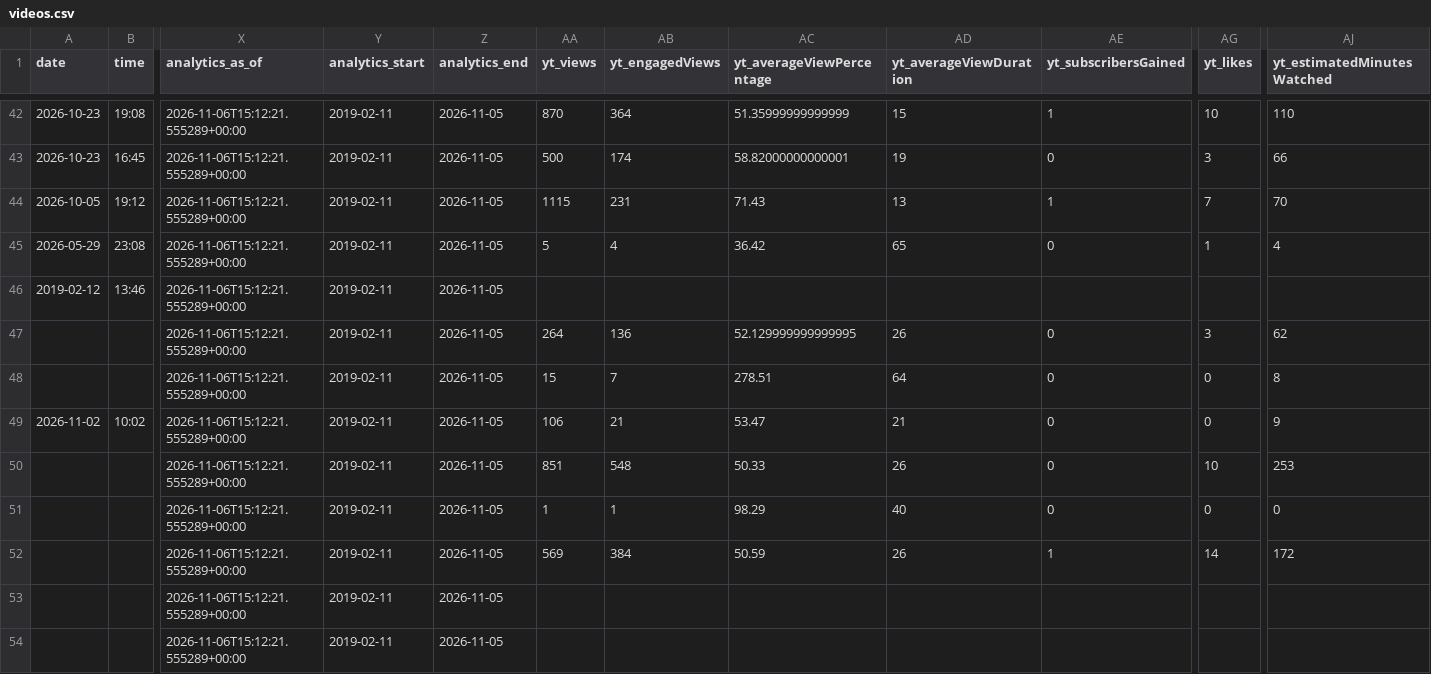
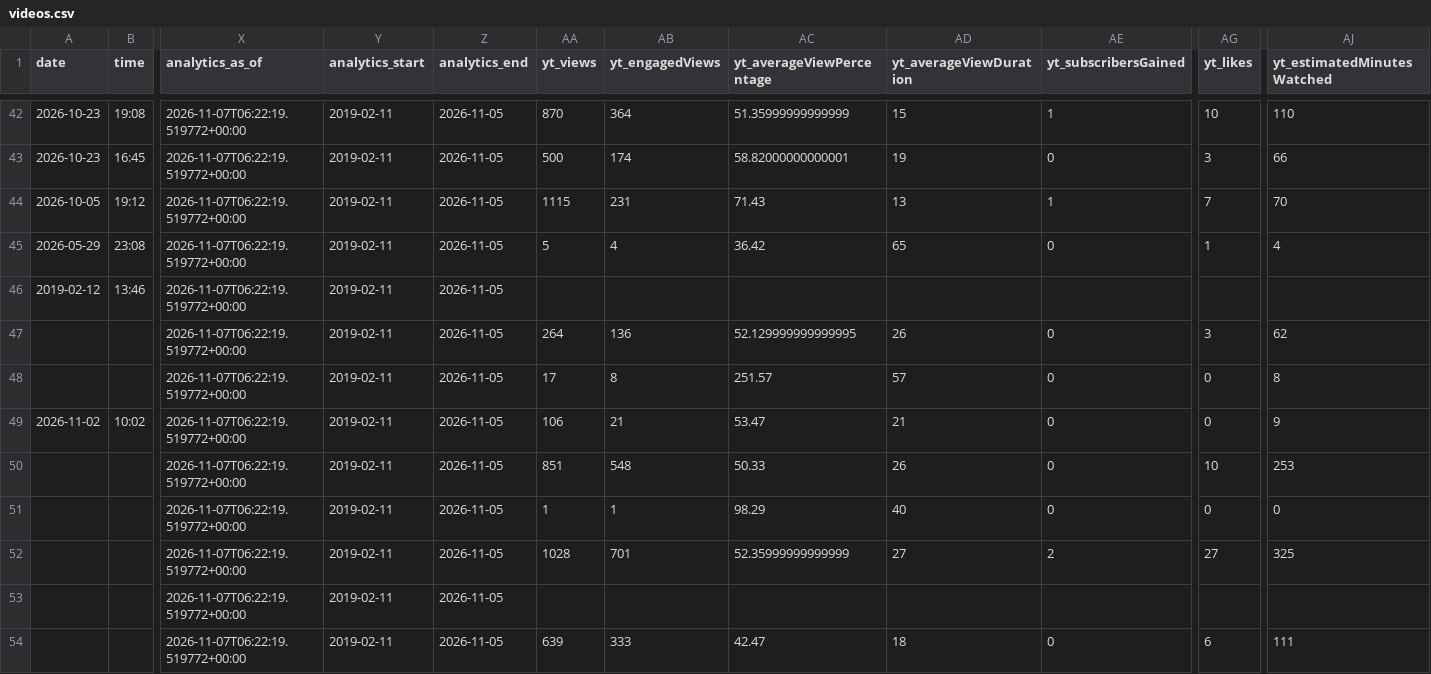
Before and after one commit to osminoog09-star/Shorts, a CSV file: reports/videos.csv, drawn as a sheet; only a part is shown, gaps mark what is left out; removed rows and columns are numbered as before the commit, all else as after; rows hold the shown columns only; the diff covers the shown part only; the diff names each change by its address in the sheet, - before the commit and + after, or states it on an @@ line.

```diff
--- a/reports/videos.csv
+++ b/reports/videos.csv
-X42:X53 (analytics_as_of): 2026-11-06T15:12:21.555289+00:00
+X42:X53 (analytics_as_of): 2026-11-07T06:22:19.519772+00:00
-AA48 (yt_views): 15
+AA48 (yt_views): 17
-AB48 (yt_engagedViews): 7
+AB48 (yt_engagedViews): 8
-AC48 (yt_averageViewPercentage): 278.51
+AC48 (yt_averageViewPercentage): 251.57
-AD48 (yt_averageViewDuration): 64
+AD48 (yt_averageViewDuration): 57
-AA52 (yt_views): 569
+AA52 (yt_views): 1028
-AB52 (yt_engagedViews): 384
+AB52 (yt_engagedViews): 701
-AC52 (yt_averageViewPercentage): 50.59
+AC52 (yt_averageViewPercentage): 52.35999999999999
-AD52 (yt_averageViewDuration): 26
+AD52 (yt_averageViewDuration): 27
-AE52 (yt_subscribersGained): 1
+AE52 (yt_subscribersGained): 2
-AG52 (yt_likes): 14
+AG52 (yt_likes): 27
-AJ52 (yt_estimatedMinutesWatched): 172
+AJ52 (yt_estimatedMinutesWatched): 325
-row 54:  |  | 2026-11-06T15:12:21.555289+00:00 | 2019-02-11 | 2026-11-05
+row 54:  |  | 2026-11-07T06:22:19.519772+00:00 | 2019-02-11 | 2026-11-05 | 639 | 333 | 42.47 | 18 | 0 | 6 | 111
```
Also changed, not shown: 3 added rows, 2 removed rows and 70 edited cells elsewhere in this file, 8 other files.
